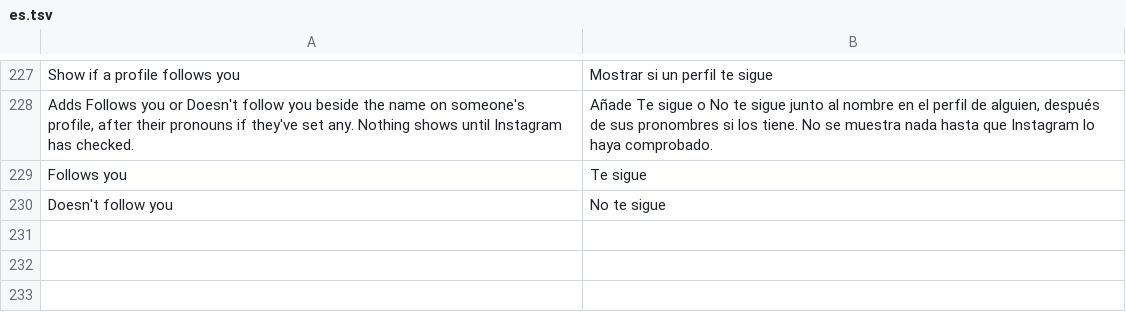
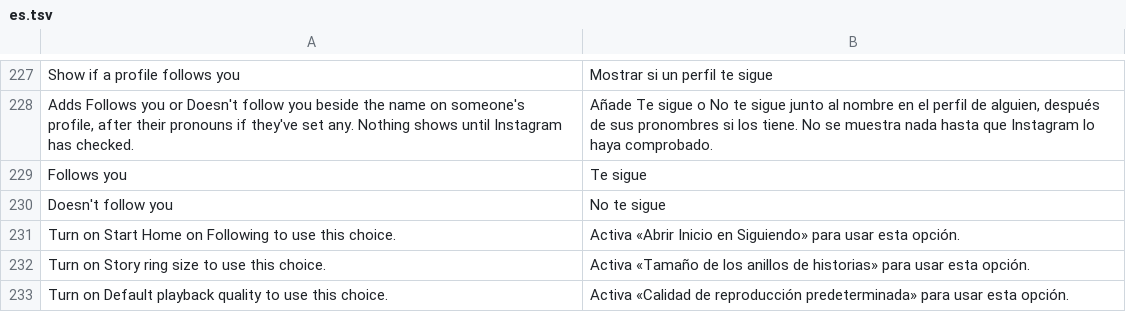
Before and after one commit to BlackGold8282/HushGram, a TSV file: extensions/shared/library/src/main/l10n/es.tsv, drawn as a sheet; only a part is shown, gaps mark what is left out.

```diff
--- a/extensions/shared/library/src/main/l10n/es.tsv
+++ b/extensions/shared/library/src/main/l10n/es.tsv
@@ -230 +230,4 @@ Follows you	Te sigue
 Doesn't follow you	No te sigue
+Turn on Start Home on Following to use this choice.	Activa «Abrir Inicio en Siguiendo» para usar esta opción.
+Turn on Story ring size to use this choice.	Activa «Tamaño de los anillos de historias» para usar esta opción.
+Turn on Default playback quality to use this choice.	Activa «Calidad de reproducción predeterminada» para usar esta opción.
```
Also changed, not shown: extensions/shared/library/src/main/l10n/de.tsv, extensions/shared/library/src/main/l10n/in.tsv, 9 other files.
